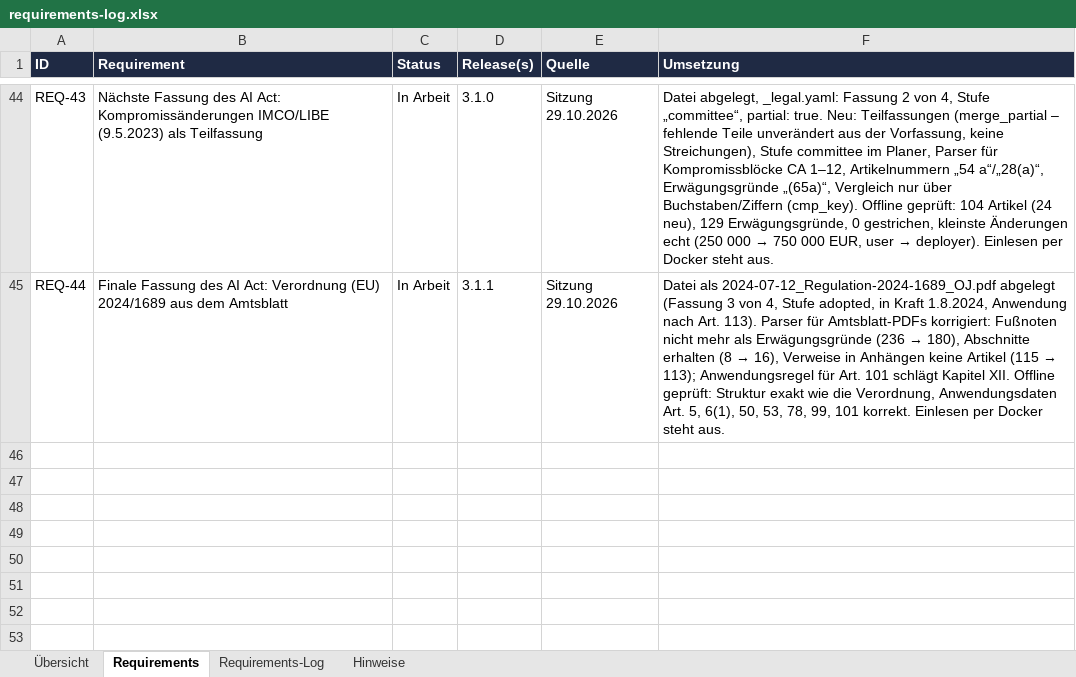
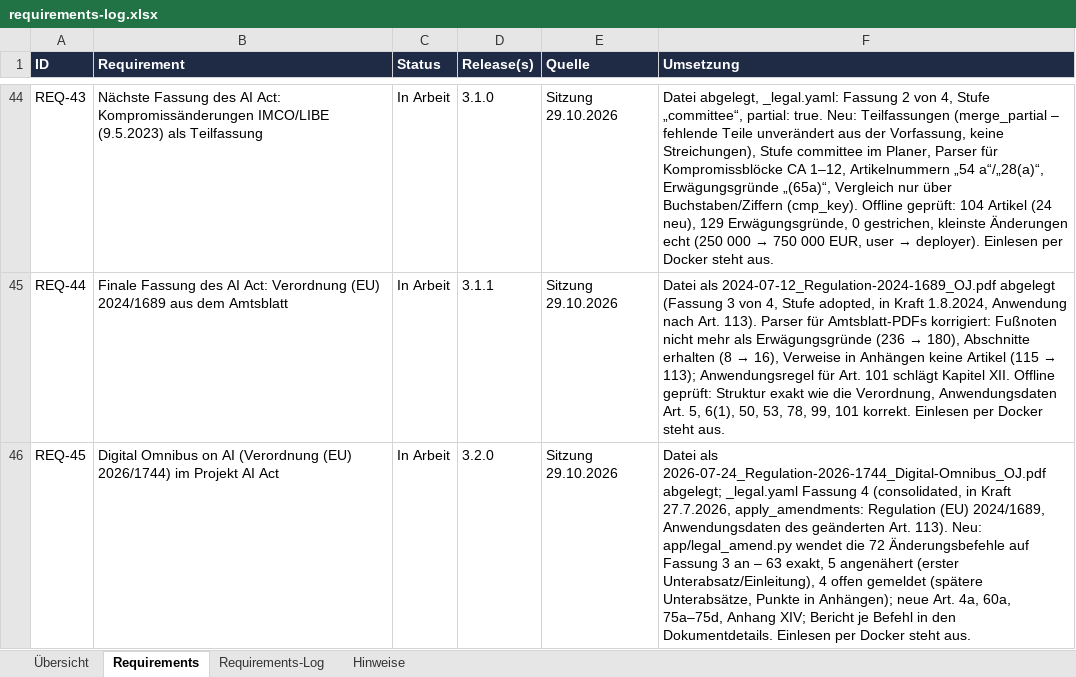
Before and after one commit to ProDigi-Repo/ALITA, an Excel workbook: docs/requirements-log.xlsx, sheet Requirements, drawn as a sheet; only a part is shown, gaps mark what is left out; values as stored, in another font and other column widths than the file's, no borders; conditional formats not drawn; the diff names each change by its address in the sheet, - before the commit and + after, or states it on an @@ line.

```diff
--- a/docs/requirements-log.xlsx (sheet Requirements)
+++ b/docs/requirements-log.xlsx (sheet Requirements)
+row 46: REQ-45 | Digital Omnibus on AI (Verordnung (EU) 2026/1744) im Projekt AI Act | In Arbeit | 3.2.0 | Sitzung 29.10.2026 | Datei als 2026-07-24_Regulation-2026-1744_Digital-Omnibus_OJ.pdf abgelegt; _legal.yaml Fassung 4 (consolidated, in Kraft 27.7.2026, apply_amendments: Regulation (EU) 2024/1689, Anwendungsdaten des geänderten Art. 113). Neu: app/legal_amend.py wendet die 72 Änderungsbefehle auf Fassung 3 an – 63 exakt, 5 angenähert (erster Unterabsatz/Einleitung), 4 offen gemeldet (spätere Unterabsätze, Punkte in Anhängen); neue Art. 4a, 60a, 75a–75d, Anhang XIV; Bericht je Befehl in den Dokumentdetails. Einlesen per Docker steht aus.
```
Also changed, not shown: sheet Requirements-Log, sheet Übersicht, sheet Hinweise, 15 other files.
